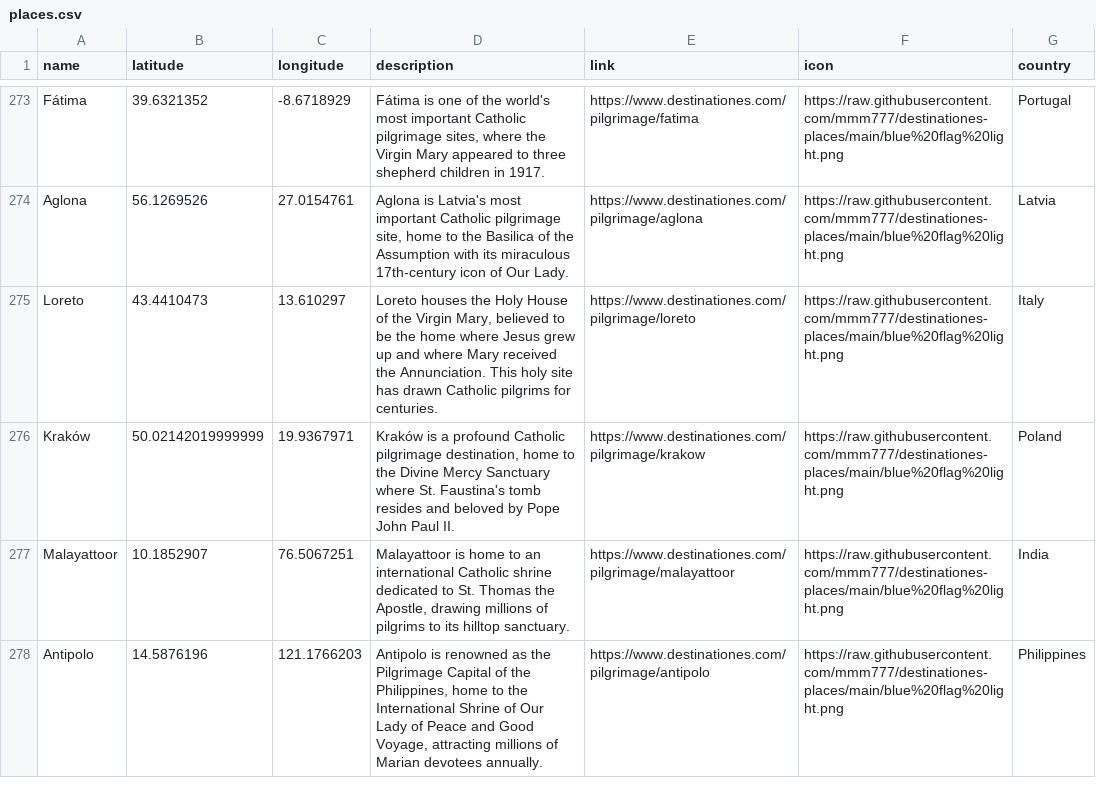
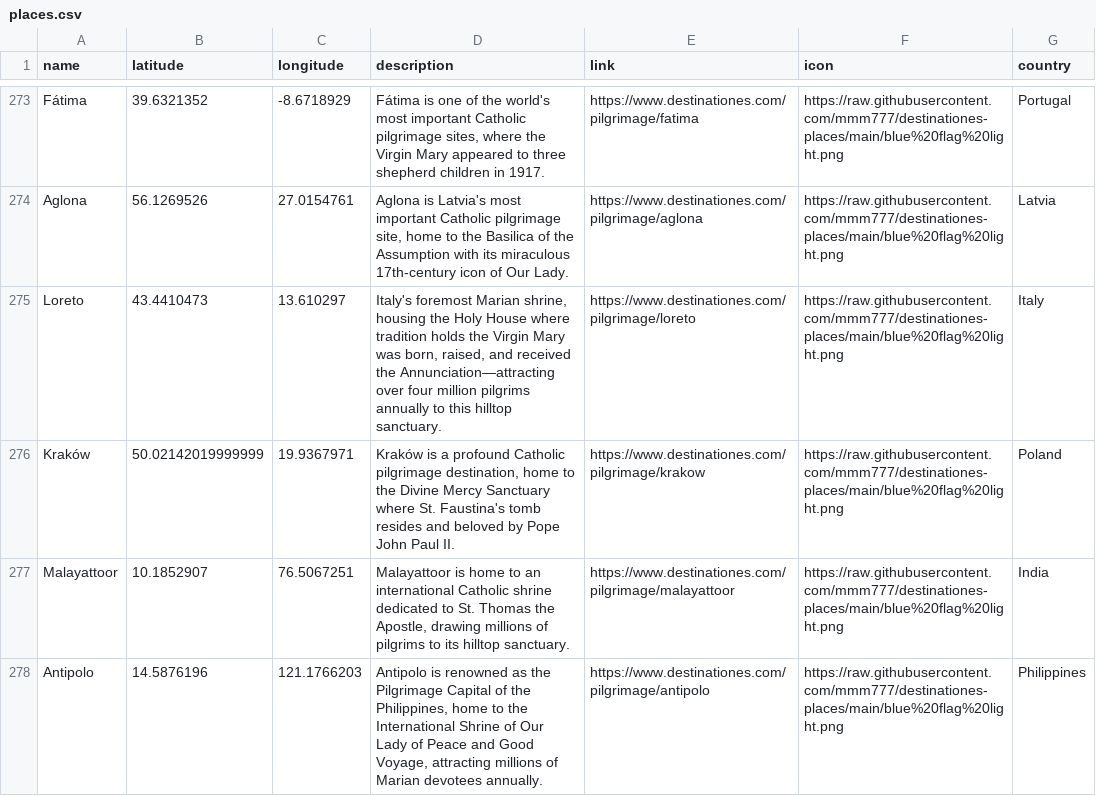
Before and after one commit to mmm777/destinationes-places, a CSV file: places.csv, drawn as a sheet; only a part is shown, gaps mark what is left out; the diff covers the shown part only; the diff names each change by its address in the sheet, - before the commit and + after, or states it on an @@ line.

```diff
--- a/places.csv
+++ b/places.csv
-D275 (description): Loreto houses the Holy House of the Virgin Mary, believed to be the home where Jesus grew up and where Mary received the Annunciation. This holy site has drawn Catholic pilgrims for centuries.
+D275 (description): Italy's foremost Marian shrine, housing the Holy House where tradition holds the Virgin Mary was born, raised, and received the Annunciation—attracting over four million pilgrims annually to this hilltop sanctuary.
```
Also changed, not shown: 2 added rows, 2 removed rows and 8 edited cells elsewhere in this file.
